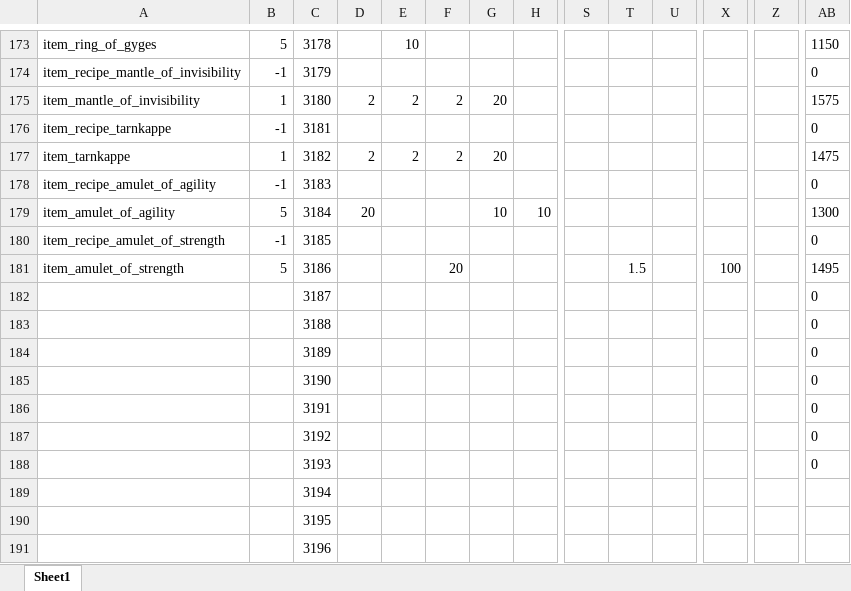
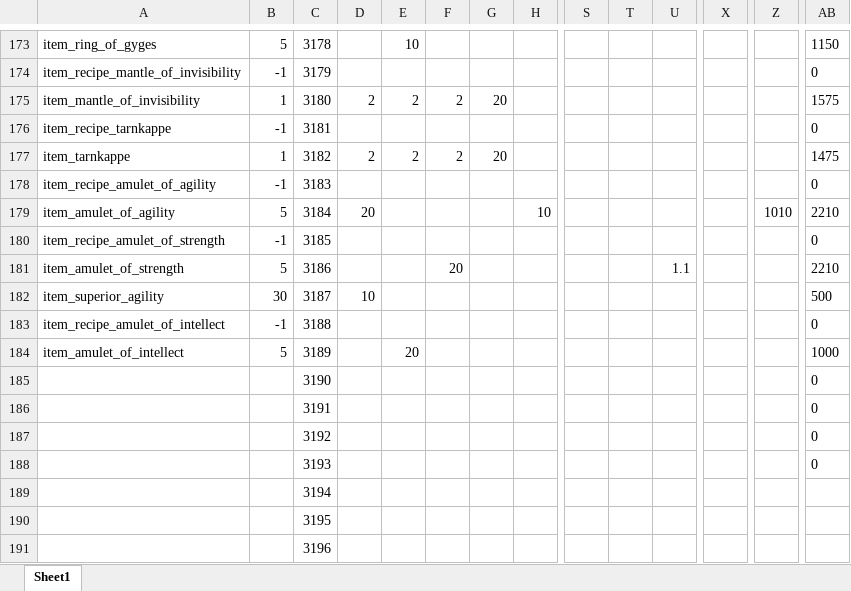
Before and after one commit to Axosh/avalore, an Excel workbook: balancing/item_balance.xlsx, sheet Sheet1, drawn as a sheet; only a part is shown, gaps mark what is left out; values as stored, in another font and other column widths than the file's, no borders; conditional formats not drawn; removed rows and columns are numbered as before the commit, all else as after; rows hold the shown columns only; the diff names each change by its address in the sheet, - before the commit and + after, or states it on an @@ line.

Commit message:
[WIP] Stat Items

```diff
--- a/balancing/item_balance.xlsx (sheet Sheet1)
+++ b/balancing/item_balance.xlsx (sheet Sheet1)
-G179: 10
+G179: (empty)
-Z179: (empty)
+Z179: 1010
-AB179: 1300
+AB179: 2210
-T181: 1.5
+T181: (empty)
-U181: (empty)
+U181: 1.1
-X181: 100
+X181: (empty)
-AB181: 1495
+AB181: 2210
-row 182:  |  | 3187 |  |  |  |  |  |  |  |  |  |  | 0
-row 183:  |  | 3188 |  |  |  |  |  |  |  |  |  |  | 0
-row 184:  |  | 3189 |  |  |  |  |  |  |  |  |  |  | 0
+row 182: item_superior_agility | 30 | 3187 | 10 |  |  |  |  |  |  |  |  |  | 500
+row 183: item_recipe_amulet_of_intellect | -1 | 3188 |  |  |  |  |  |  |  |  |  |  | 0
+row 184: item_amulet_of_intellect | 5 | 3189 |  | 20 |  |  |  |  |  |  |  |  | 1000
```
Also changed, not shown: 2 other files.
